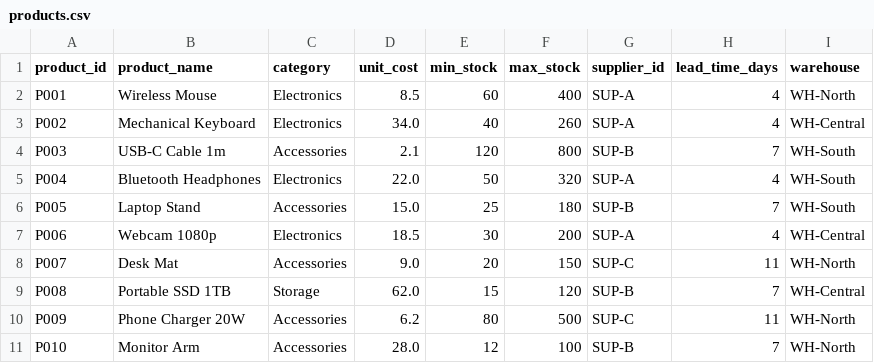
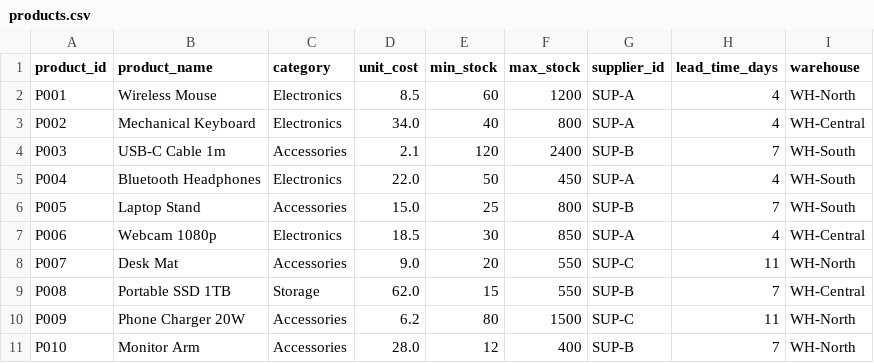
Before and after one commit to ktyagi-06/Automated-Precision-Supply-Chain-for-healthcare, a CSV file: data/products.csv, drawn as a sheet.

```diff
--- a/data/products.csv
+++ b/data/products.csv
@@ -1,11 +1,11 @@
 product_id,product_name,category,unit_cost,min_stock,max_stock,supplier_id,lead_time_days,warehouse
-P001,Wireless Mouse,Electronics,8.5,60,400,SUP-A,4,WH-North
-P002,Mechanical Keyboard,Electronics,34.0,40,260,SUP-A,4,WH-Central
-P003,USB-C Cable 1m,Accessories,2.1,120,800,SUP-B,7,WH-South
-P004,Bluetooth Headphones,Electronics,22.0,50,320,SUP-A,4,WH-South
-P005,Laptop Stand,Accessories,15.0,25,180,SUP-B,7,WH-South
-P006,Webcam 1080p,Electronics,18.5,30,200,SUP-A,4,WH-Central
-P007,Desk Mat,Accessories,9.0,20,150,SUP-C,11,WH-North
-P008,Portable SSD 1TB,Storage,62.0,15,120,SUP-B,7,WH-Central
-P009,Phone Charger 20W,Accessories,6.2,80,500,SUP-C,11,WH-North
-P010,Monitor Arm,Accessories,28.0,12,100,SUP-B,7,WH-North
+P001,Wireless Mouse,Electronics,8.5,60,1200,SUP-A,4,WH-North
+P002,Mechanical Keyboard,Electronics,34.0,40,800,SUP-A,4,WH-Central
+P003,USB-C Cable 1m,Accessories,2.1,120,2400,SUP-B,7,WH-South
+P004,Bluetooth Headphones,Electronics,22.0,50,450,SUP-A,4,WH-South
+P005,Laptop Stand,Accessories,15.0,25,800,SUP-B,7,WH-South
+P006,Webcam 1080p,Electronics,18.5,30,850,SUP-A,4,WH-Central
+P007,Desk Mat,Accessories,9.0,20,550,SUP-C,11,WH-North
+P008,Portable SSD 1TB,Storage,62.0,15,550,SUP-B,7,WH-Central
+P009,Phone Charger 20W,Accessories,6.2,80,1500,SUP-C,11,WH-North
+P010,Monitor Arm,Accessories,28.0,12,400,SUP-B,7,WH-North
```
Also changed, not shown: data/inventory_snapshot.csv, 45 other files.
